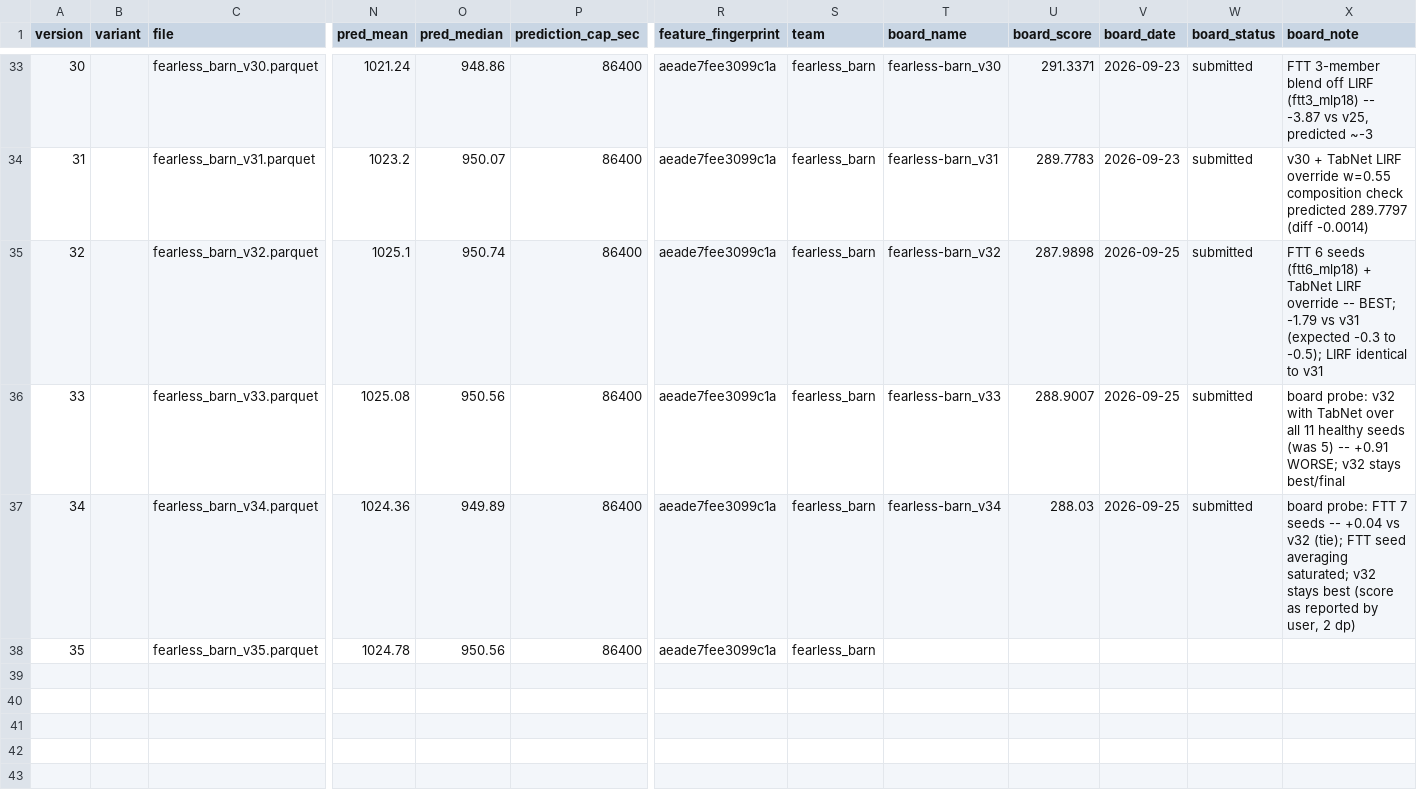
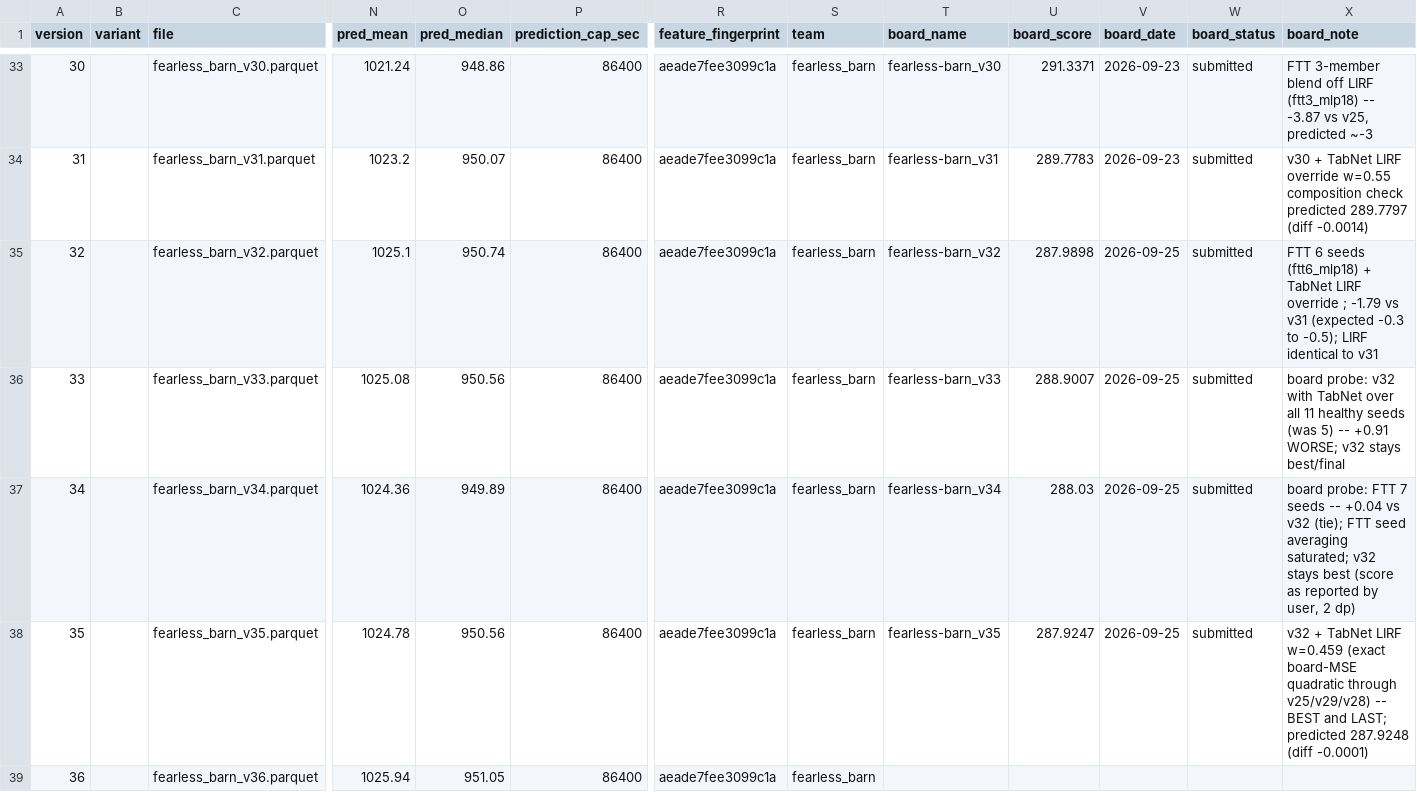
Before and after one commit to e-seet/fearless-barn, a CSV file: exploration/submissions/submissions.csv, drawn as a sheet; only a part is shown, gaps mark what is left out; rows hold the shown columns only; the diff names each change by its address in the sheet, - before the commit and + after, or states it on an @@ line.

```diff
--- a/exploration/submissions/submissions.csv
+++ b/exploration/submissions/submissions.csv
-X35 (board_note): …LIRF override -- BEST; -1.79 vs…
+X35 (board_note): …LIRF override ; -1.79 vs…
-T38 (board_name): (empty)
+T38 (board_name): fearless-barn_v35
-U38 (board_score): (empty)
+U38 (board_score): 287.9247
-V38 (board_date): (empty)
+V38 (board_date): 2026-09-25
-W38 (board_status): (empty)
+W38 (board_status): submitted
-X38 (board_note): (empty)
+X38 (board_note): v32 + TabNet LIRF w=0.459 (exact board-MSE quadratic through v25/v29/v28) -- BEST and LAST; predicted 287.9248 (diff -0.0001)
+row 39: 36 |  | fearless_barn_v36.parquet | 1025.94 | 951.05 | 86400 | aeade7fee3099c1a | fearless_barn
```
Also changed, not shown: exploration/submissions/board_scores.csv, 1 other file.
